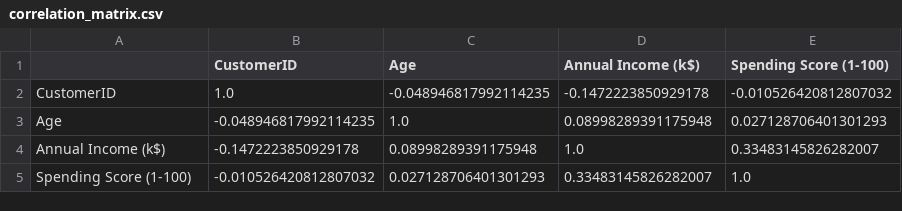
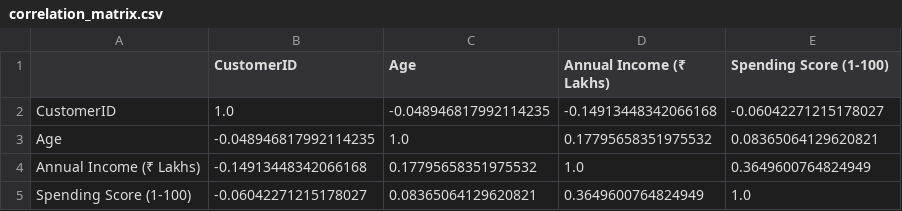
Before and after one commit to sksalapur/SCT_ML_2, a CSV file: analysis_results/correlation_matrix.csv, drawn as a sheet.

```diff
--- a/analysis_results/correlation_matrix.csv
+++ b/analysis_results/correlation_matrix.csv
@@ -1,5 +1,5 @@
-,CustomerID,Age,Annual Income (k$),Spending Score (1-100)
-CustomerID,1.0,-0.048946817992114235,-0.1472223850929178,-0.010526420812807032
-Age,-0.048946817992114235,1.0,0.08998289391175948,0.027128706401301293
-Annual Income (k$),-0.1472223850929178,0.08998289391175948,1.0,0.33483145826282007
-Spending Score (1-100),-0.010526420812807032,0.027128706401301293,0.33483145826282007,1.0
+,CustomerID,Age,Annual Income (₹ Lakhs),Spending Score (1-100)
+CustomerID,1.0,-0.048946817992114235,-0.14913448342066168,-0.06042271215178027
+Age,-0.048946817992114235,1.0,0.17795658351975532,0.08365064129620821
+Annual Income (₹ Lakhs),-0.14913448342066168,0.17795658351975532,1.0,0.3649600764824949
+Spending Score (1-100),-0.06042271215178027,0.08365064129620821,0.3649600764824949,1.0
```
Also changed, not shown: Mall_Customers.csv, analysis_results/business_insights.csv, 12 other files.
